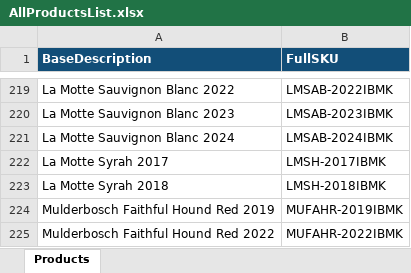
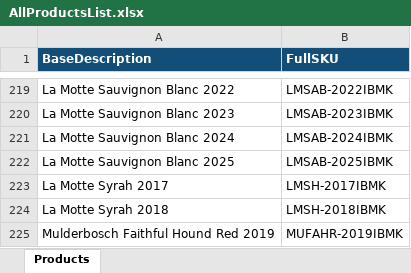
Before and after one commit to Joshua360/skumatcher, an Excel workbook: AllProductsList.xlsx, sheet Products, drawn as a sheet; only a part is shown, gaps mark what is left out; the shorter side is filled out with more unchanged rows; values as stored, in another font and other column widths than the file's, no borders; the diff names each change by its address in the sheet, - before the commit and + after, or states it on an @@ line.

Commit message:
new item added

```diff
--- a/AllProductsList.xlsx (sheet Products)
+++ b/AllProductsList.xlsx (sheet Products)
+row 222: La Motte Sauvignon Blanc 2025 | LMSAB-2025IBMK
```
